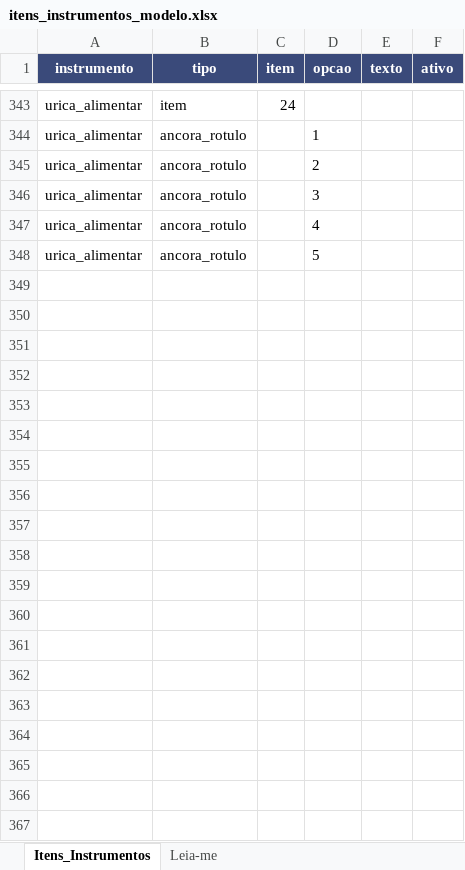
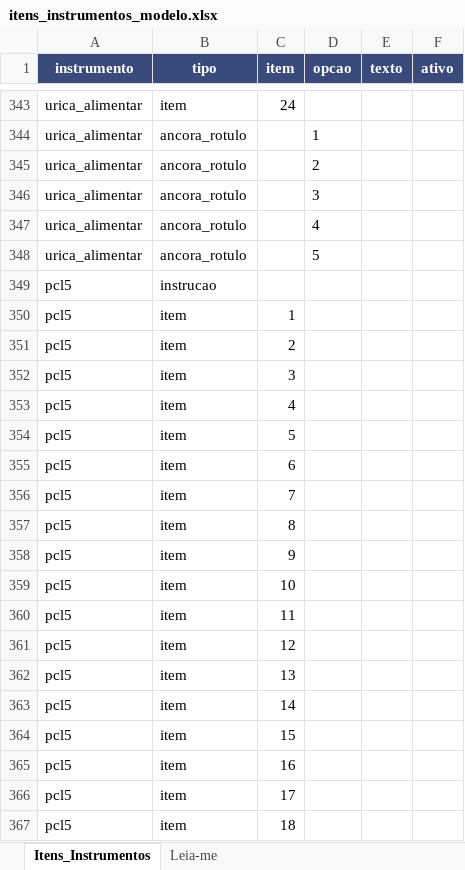
Before and after one commit to viniciusmarinaccipsi-art/clinica-vmc, an Excel workbook: docs/escalas/itens_instrumentos_modelo.xlsx, sheet Itens_Instrumentos, drawn as a sheet; only a part is shown, gaps mark what is left out; values as stored, in another font and other column widths than the file's, no borders; the diff covers the shown part only; the diff names each change by its address in the sheet, - before the commit and + after, or states it on an @@ line.

```diff
--- a/docs/escalas/itens_instrumentos_modelo.xlsx (sheet Itens_Instrumentos)
+++ b/docs/escalas/itens_instrumentos_modelo.xlsx (sheet Itens_Instrumentos)
+row 349: pcl5 | instrucao
+row 350: pcl5 | item | 1
+row 351: pcl5 | item | 2
+row 352: pcl5 | item | 3
+row 353: pcl5 | item | 4
+row 354: pcl5 | item | 5
+row 355: pcl5 | item | 6
+row 356: pcl5 | item | 7
+row 357: pcl5 | item | 8
+row 358: pcl5 | item | 9
+row 359: pcl5 | item | 10
+row 360: pcl5 | item | 11
+row 361: pcl5 | item | 12
+row 362: pcl5 | item | 13
+row 363: pcl5 | item | 14
+row 364: pcl5 | item | 15
+row 365: pcl5 | item | 16
+row 366: pcl5 | item | 17
+row 367: pcl5 | item | 18
```
Also changed, not shown: 115 added rows elsewhere in this sheet, sheet Leia-me, 1 other file.
